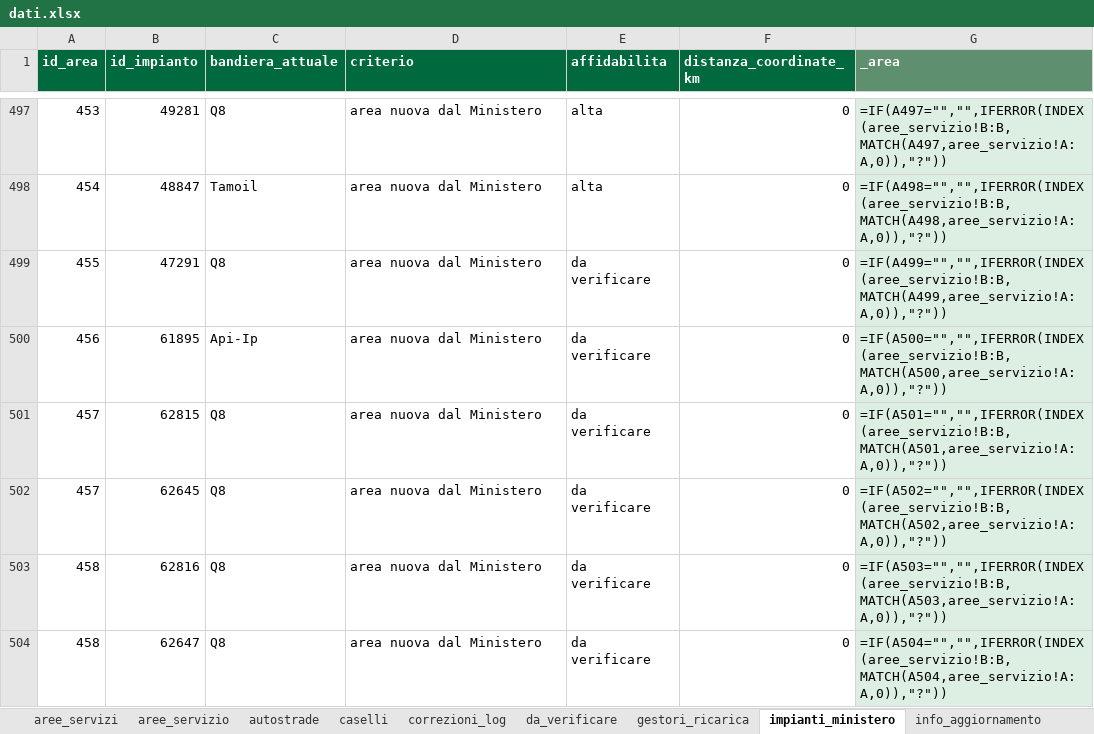
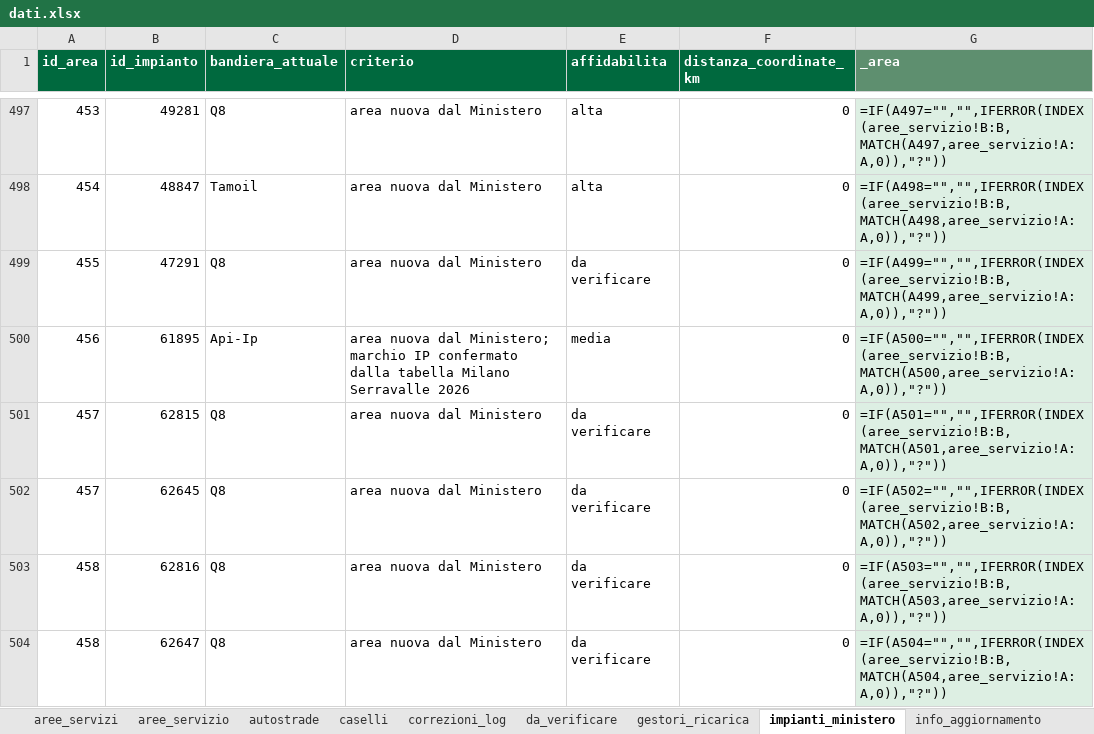
Before and after one commit to csantacroce/iviaggi-dati, an Excel workbook: source/dati.xlsx, sheet impianti_ministero, drawn as a sheet; only a part is shown, gaps mark what is left out; values as stored, in another font and other column widths than the file's, no borders; formulas without a stored value are shown as written; the diff names each change by its address in the sheet, - before the commit and + after, or states it on an @@ line.

```diff
--- a/source/dati.xlsx (sheet impianti_ministero)
+++ b/source/dati.xlsx (sheet impianti_ministero)
-D500 (criterio): …nuova dal Ministero
+D500 (criterio): …nuova dal Ministero; marchio IP confermato dalla tabella Milano Serravalle 2026
-E500 (affidabilita): da verificare
+E500 (affidabilita): media
```
Also changed, not shown: sheet aree_servizio, sheet correzioni_log, 4 other files.
